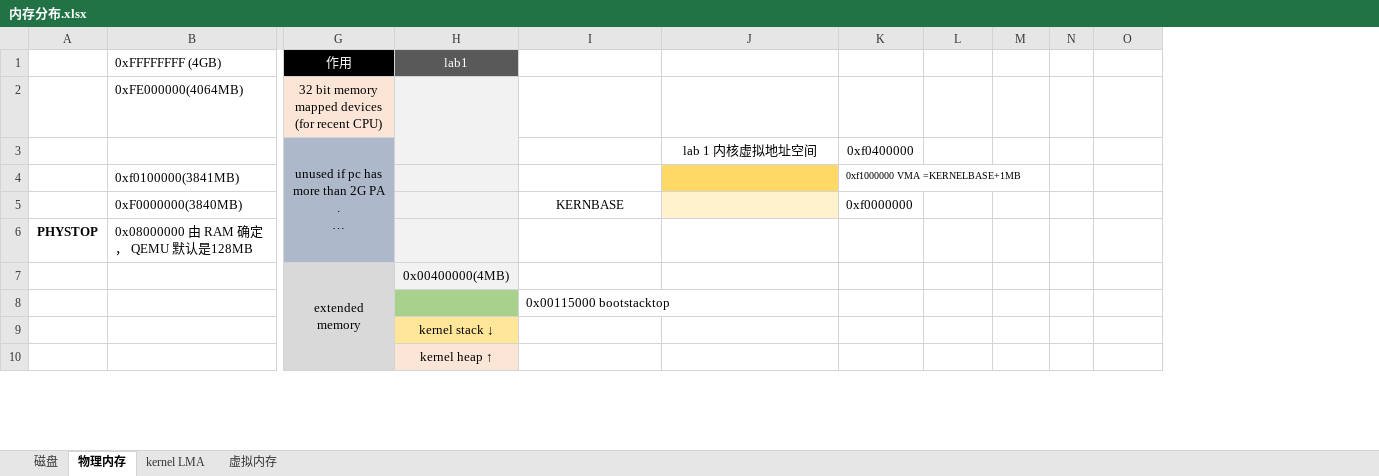
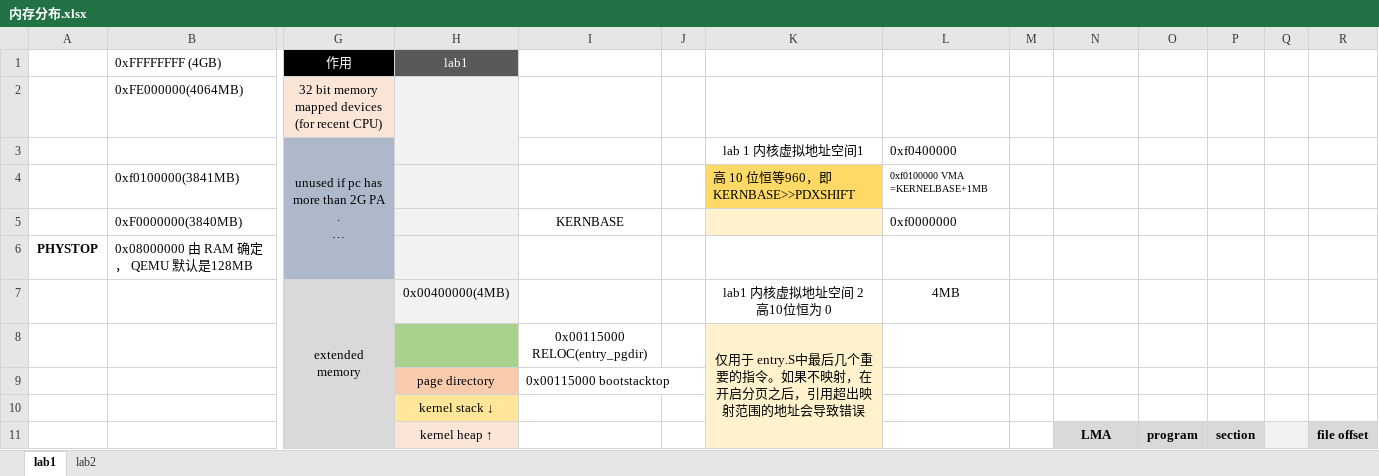
Before and after one commit to libinyl/6828, an Excel workbook: files/内存分布.xlsx, sheet lab1, drawn as a sheet; only a part is shown, gaps mark what is left out; long unchanged cells end in …; values as stored, in another font and other column widths than the file's, no borders; charts and pictures not drawn; removed rows and columns are numbered as before the commit, all else as after; rows hold the shown columns only; ↵ is a line break in a cell; the diff covers the shown part only; the diff names each change by its address in the sheet, - before the commit and + after, or states it on an @@ line.

```diff
--- a/files/内存分布.xlsx (sheet lab1)
+++ b/files/内存分布.xlsx (sheet lab1)
-sheet tab: 物理内存
+sheet tab: lab1
-sheet tab: 磁盘
-sheet tab: kernel LMA
-sheet tab: 虚拟内存
+sheet tab: lab2
+column J, empty
+column L, row 3: 0xf0400000; rows 5-7: 0xf0000000 |  | 4MB
+column M, empty
-K3: lab 1 内核虚拟地址空间
+K3: lab 1 内核虚拟地址空间1
-N3: 0xf0400000
+N3: (empty)
-row 4:  | 0xf0100000(3841MB) |  |  |  |  | 0xf1000000 VMA =KERNELBASE+1MB
+row 4:  | 0xf0100000(3841MB) |  |  |  |  | 高 10 位恒等960，即KERNBASE>>PDXSHIFT | 0xf0100000 VMA =KERNELBASE+1MB
-N5: 0xf0000000
+N5: (empty)
-K7: (empty)
+K7: lab1 内核虚拟地址空间 2 ↵ 高10位恒为 0
-row 8:  |  |  |  | 0x00115000 bootstacktop
+row 8:  |  |  |  | 0x00115000 RELOC(entry_pgdir) |  | 仅用于 entry.S中最后几个重要的指令。如果不映射，在开启分页之后，引用超出映射范围的地址会导致错误
+row 9:  |  |  | page directory | 0x00115000 bootstacktop
-K10 fill: none
+K10 fill: #FFF2CC
-row 10:  |  |  | kernel heap ↑
+row 11:  |  |  | kernel heap ↑ |  |  |  |  |  | LMA | program | section |  | file offset
```
Also changed, not shown: 1 added row, 3 edited cells and cell formats elsewhere in this sheet, charts or pictures, 2 other files.
